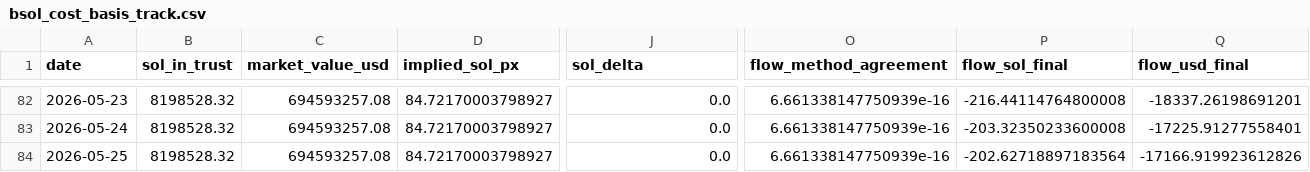
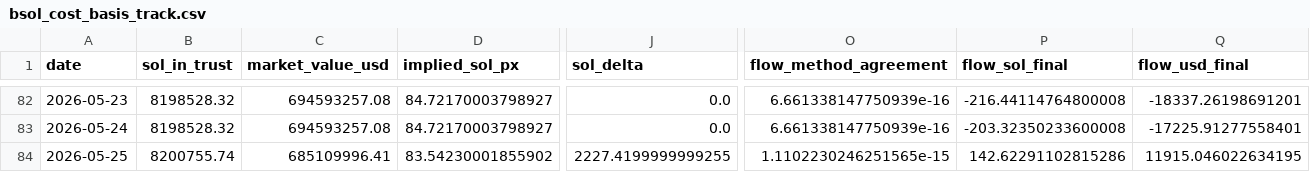
Before and after one commit to jungmin1212/etf-dashboard, a CSV file: bsol_tracker/bsol_cost_basis_track.csv, drawn as a sheet; only a part is shown, gaps mark what is left out; the diff covers the shown part only; the diff names each change by its address in the sheet, - before the commit and + after, or states it on an @@ line.

```diff
--- a/bsol_tracker/bsol_cost_basis_track.csv
+++ b/bsol_tracker/bsol_cost_basis_track.csv
-B84 (sol_in_trust): 8198528.32
+B84 (sol_in_trust): 8200755.74
-C84 (market_value_usd): 694593257.08
+C84 (market_value_usd): 685109996.41
-D84 (implied_sol_px): 84.72170003798927
+D84 (implied_sol_px): 83.54230001855902
-J84 (sol_delta): 0.0
+J84 (sol_delta): 2227.4199999999255
-O84 (flow_method_agreement): 6.661338147750939e-16
+O84 (flow_method_agreement): 1.1102230246251565e-15
-P84 (flow_sol_final): -202.62718897183564
+P84 (flow_sol_final): 142.62291102815286
-Q84 (flow_usd_final): -17166.919923612826
+Q84 (flow_usd_final): 11915.046022634195
```
Also changed, not shown: 10 edited cells elsewhere in this file, bsol_tracker/bsol_daily_snapshots.csv.
